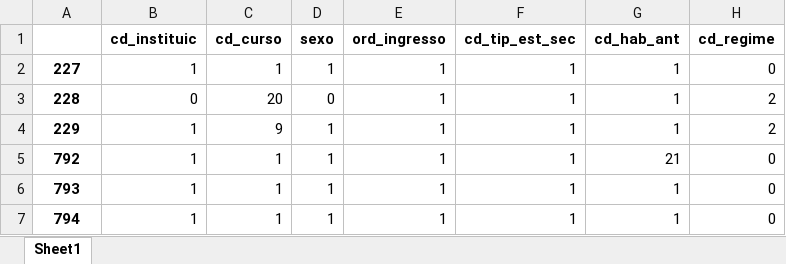
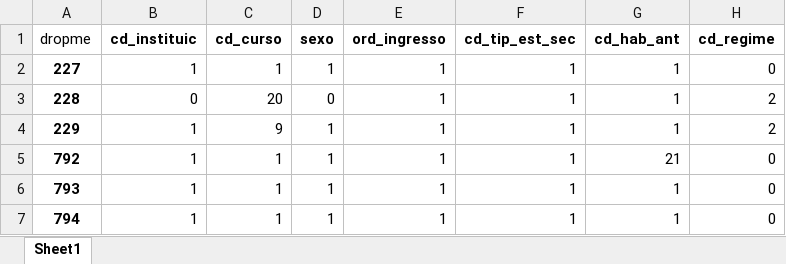
Before and after one commit to defrutas/Inteligencia-Artificial, an Excel workbook: MachineLearning/data.xlsx, sheet Sheet1, drawn as a sheet; only a part is shown; values as stored, in another font and other column widths than the file's, no borders; the diff names each change by its address in the sheet, - before the commit and + after, or states it on an @@ line.

```diff
--- a/MachineLearning/data.xlsx (sheet Sheet1)
+++ b/MachineLearning/data.xlsx (sheet Sheet1)
-A1: (empty)
+A1: dropme
```
Also changed, not shown: 7 other files.
